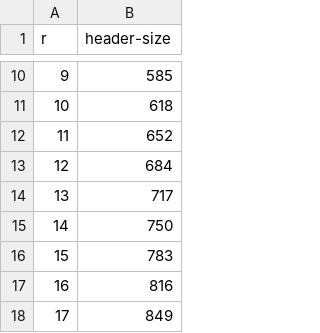
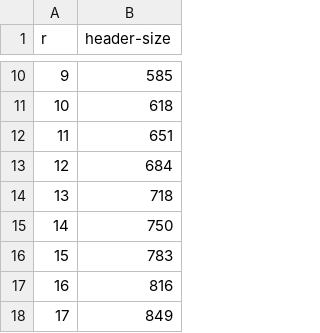
Before and after one commit to ndavison21/ScalaSphinx, a CSV file: output/mixHeaderSizeGroup.csv, drawn as a sheet; only a part is shown, gaps mark what is left out; the diff covers the shown part only.

```diff
--- a/output/mixHeaderSizeGroup.csv
+++ b/output/mixHeaderSizeGroup.csv
@@ -11,5 +11,5 @@ r,header-size
 10,618
-11,652
+11,651
 12,684
-13,717
+13,718
 14,750
```
Also changed, not shown: 22 edited cells elsewhere in this file, output/mixHeaderTimeEcc.csv, output/mixHeaderTimeGroup.csv, 54 other files.
